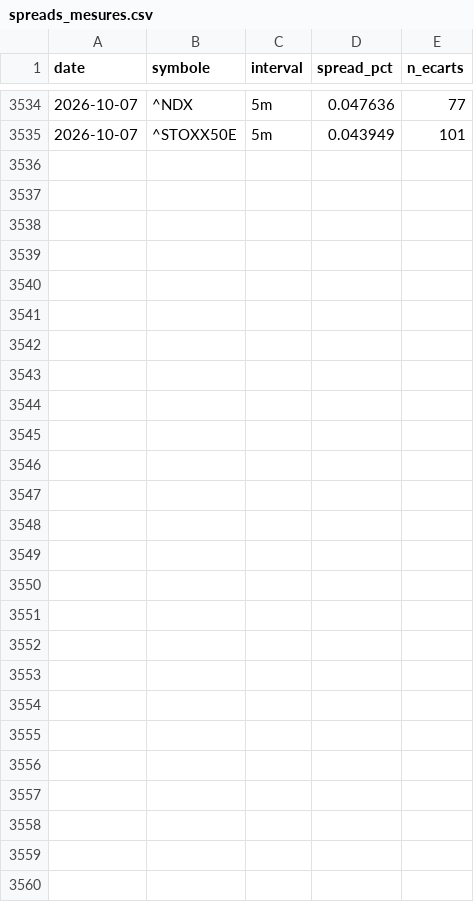
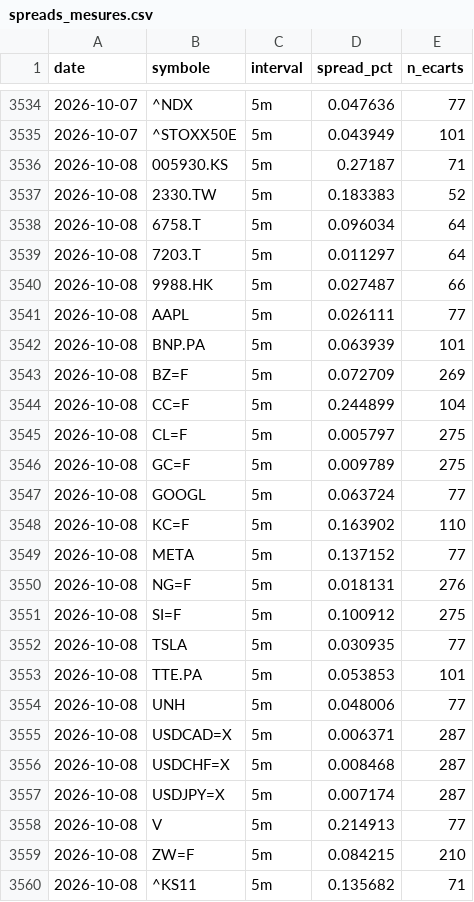
Before and after one commit to David-GNLF/marketlab, a CSV file: data_local/spreads_mesures.csv, drawn as a sheet; only a part is shown, gaps mark what is left out.

```diff
--- a/data_local/spreads_mesures.csv
+++ b/data_local/spreads_mesures.csv
@@ -3535 +3535,26 @@ date,symbole,interval,spread_pct,n_ecarts
 2026-10-07,^STOXX50E,5m,0.043949,101
+2026-10-08,005930.KS,5m,0.27187,71
+2026-10-08,2330.TW,5m,0.183383,52
+2026-10-08,6758.T,5m,0.096034,64
+2026-10-08,7203.T,5m,0.011297,64
+2026-10-08,9988.HK,5m,0.027487,66
+2026-10-08,AAPL,5m,0.026111,77
+2026-10-08,BNP.PA,5m,0.063939,101
+2026-10-08,BZ=F,5m,0.072709,269
+2026-10-08,CC=F,5m,0.244899,104
+2026-10-08,CL=F,5m,0.005797,275
+2026-10-08,GC=F,5m,0.009789,275
+2026-10-08,GOOGL,5m,0.063724,77
+2026-10-08,KC=F,5m,0.163902,110
+2026-10-08,META,5m,0.137152,77
+2026-10-08,NG=F,5m,0.018131,276
+2026-10-08,SI=F,5m,0.100912,275
+2026-10-08,TSLA,5m,0.030935,77
+2026-10-08,TTE.PA,5m,0.053853,101
+2026-10-08,UNH,5m,0.048006,77
+2026-10-08,USDCAD=X,5m,0.006371,287
+2026-10-08,USDCHF=X,5m,0.008468,287
+2026-10-08,USDJPY=X,5m,0.007174,287
+2026-10-08,V,5m,0.214913,77
+2026-10-08,ZW=F,5m,0.084215,210
+2026-10-08,^KS11,5m,0.135682,71
```
Also changed, not shown: data_local/banc_ventes.csv, data_local/journal_chaine.csv, 11 other files.
